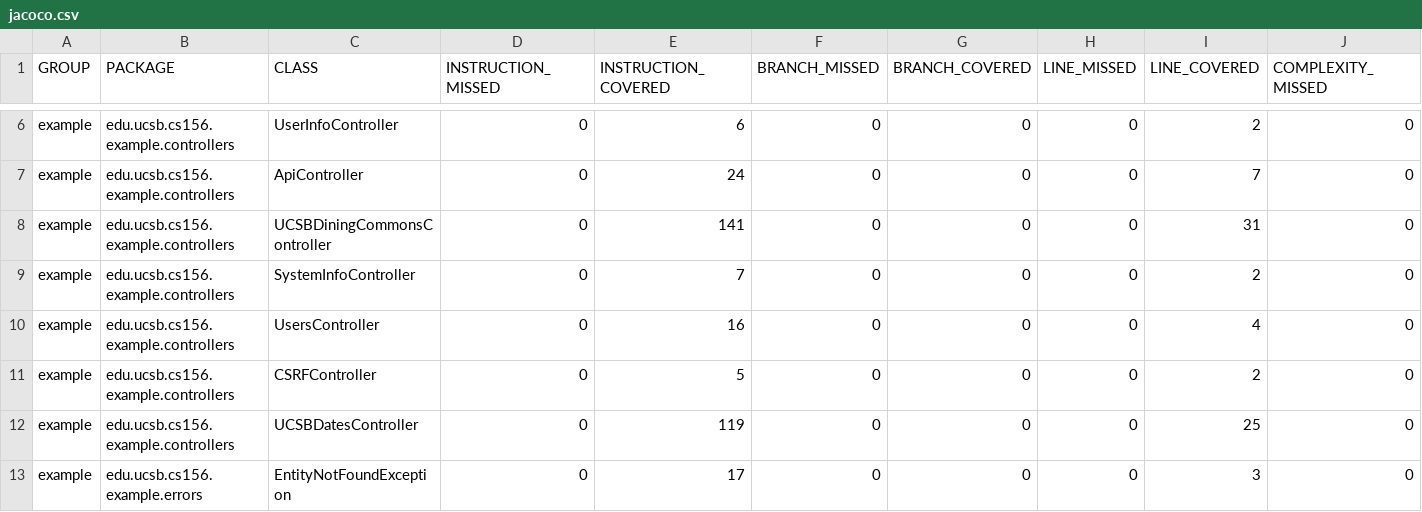
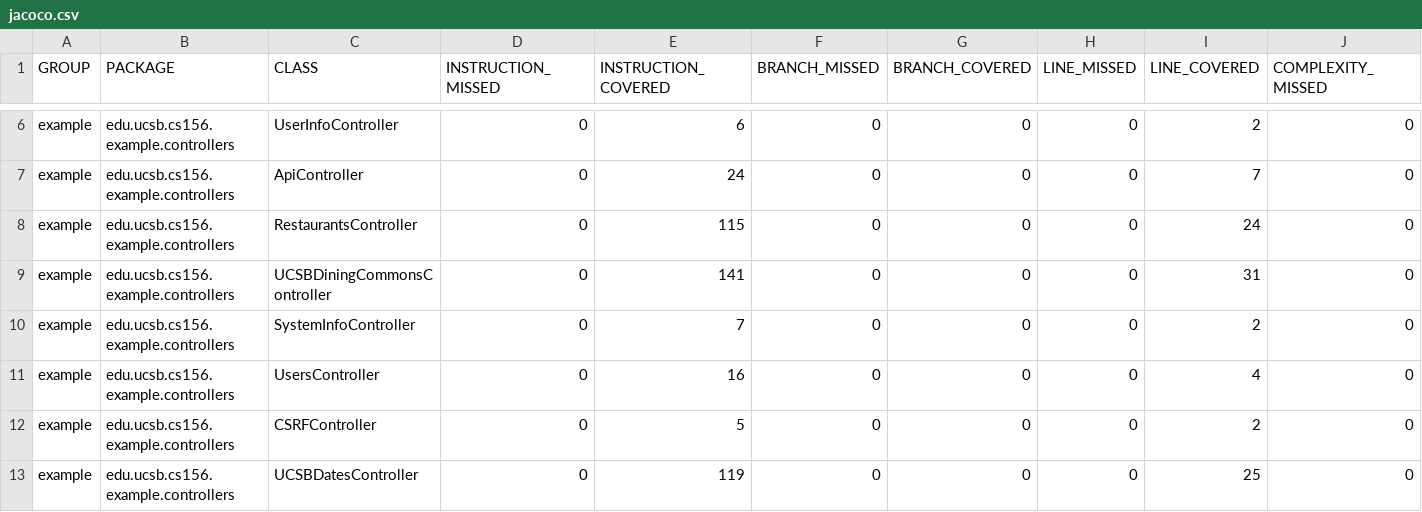
Before and after one commit to ucsb-cs156-s23/team03-s23-7pm-4, a CSV file: jacoco/jacoco.csv, drawn as a sheet; only a part is shown, gaps mark what is left out; the shorter side is filled out with more unchanged rows; rows hold the shown columns only; the diff names each change by its address in the sheet, - before the commit and + after, or states it on an @@ line.

Commit message:
Deploying to gh-pages from @ ucsb-cs156-s23/team03-s23-7pm-4@a714b3f582ddb5d42240da7a844d2ece86d2f7b4 🚀

```diff
--- a/jacoco/jacoco.csv
+++ b/jacoco/jacoco.csv
+row 8: example | edu.ucsb.cs156.example.controllers | RestaurantsController | 0 | 115 | 0 | 0 | 0 | 24 | 0
```
Also changed, not shown: 7 other files.
